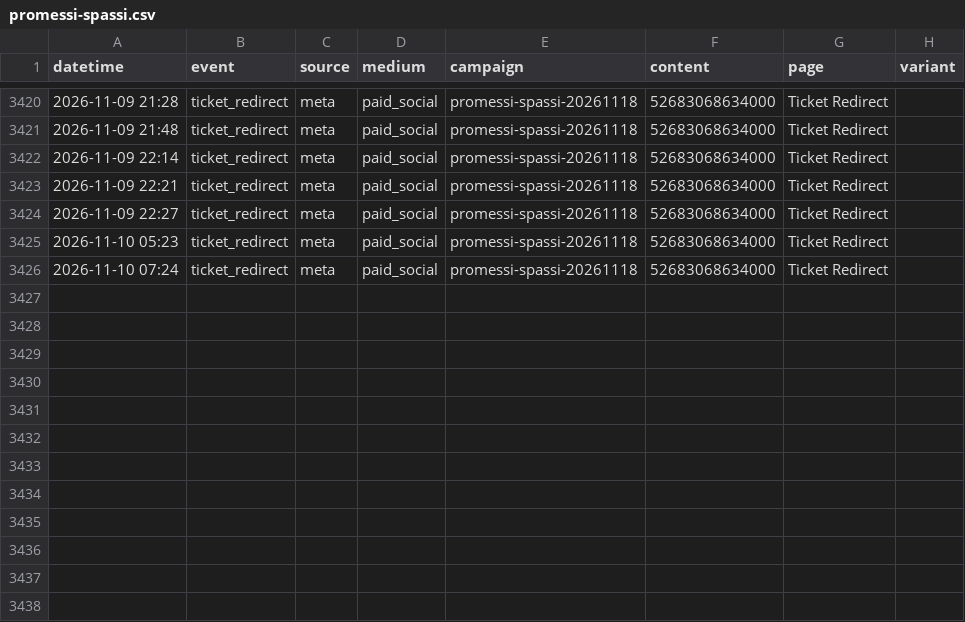
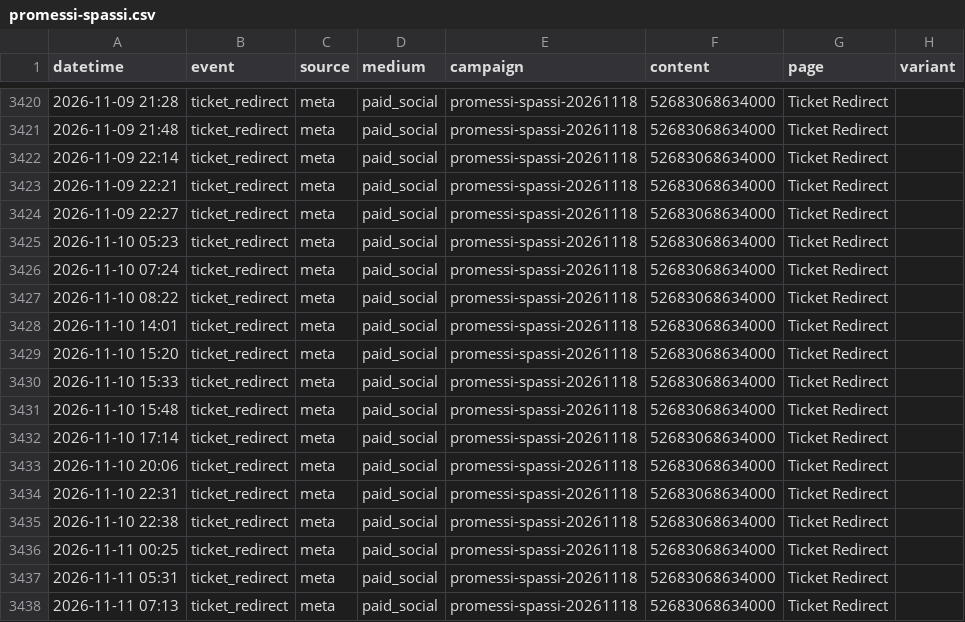
Before and after one commit to harryf/inyourfacecomedy, a CSV file: assets/reports/promessi-spassi.csv, drawn as a sheet; only a part is shown, gaps mark what is left out.

```diff
--- a/assets/reports/promessi-spassi.csv
+++ b/assets/reports/promessi-spassi.csv
@@ -3426 +3426,13 @@ datetime,event,source,medium,campaign,content,page,variant
 2026-11-10 07:24,ticket_redirect,meta,paid_social,promessi-spassi-20261118,52683068634000,Ticket Redirect,
+2026-11-10 08:22,ticket_redirect,meta,paid_social,promessi-spassi-20261118,52683068634000,Ticket Redirect,
+2026-11-10 14:01,ticket_redirect,meta,paid_social,promessi-spassi-20261118,52683068634000,Ticket Redirect,
+2026-11-10 15:20,ticket_redirect,meta,paid_social,promessi-spassi-20261118,52683068634000,Ticket Redirect,
+2026-11-10 15:33,ticket_redirect,meta,paid_social,promessi-spassi-20261118,52683068634000,Ticket Redirect,
+2026-11-10 15:48,ticket_redirect,meta,paid_social,promessi-spassi-20261118,52683068634000,Ticket Redirect,
+2026-11-10 17:14,ticket_redirect,meta,paid_social,promessi-spassi-20261118,52683068634000,Ticket Redirect,
+2026-11-10 20:06,ticket_redirect,meta,paid_social,promessi-spassi-20261118,52683068634000,Ticket Redirect,
+2026-11-10 22:31,ticket_redirect,meta,paid_social,promessi-spassi-20261118,52683068634000,Ticket Redirect,
+2026-11-10 22:38,ticket_redirect,meta,paid_social,promessi-spassi-20261118,52683068634000,Ticket Redirect,
+2026-11-11 00:25,ticket_redirect,meta,paid_social,promessi-spassi-20261118,52683068634000,Ticket Redirect,
+2026-11-11 05:31,ticket_redirect,meta,paid_social,promessi-spassi-20261118,52683068634000,Ticket Redirect,
+2026-11-11 07:13,ticket_redirect,meta,paid_social,promessi-spassi-20261118,52683068634000,Ticket Redirect,
```
Also changed, not shown: assets/reports/jackpotcomedy.csv, assets/reports/jokesjokesjokes.csv, 18 other files.
